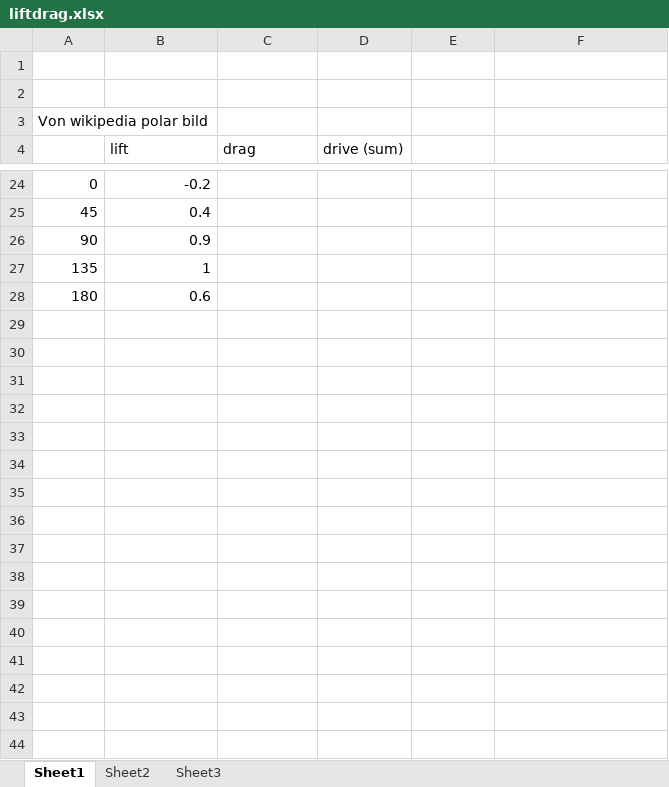
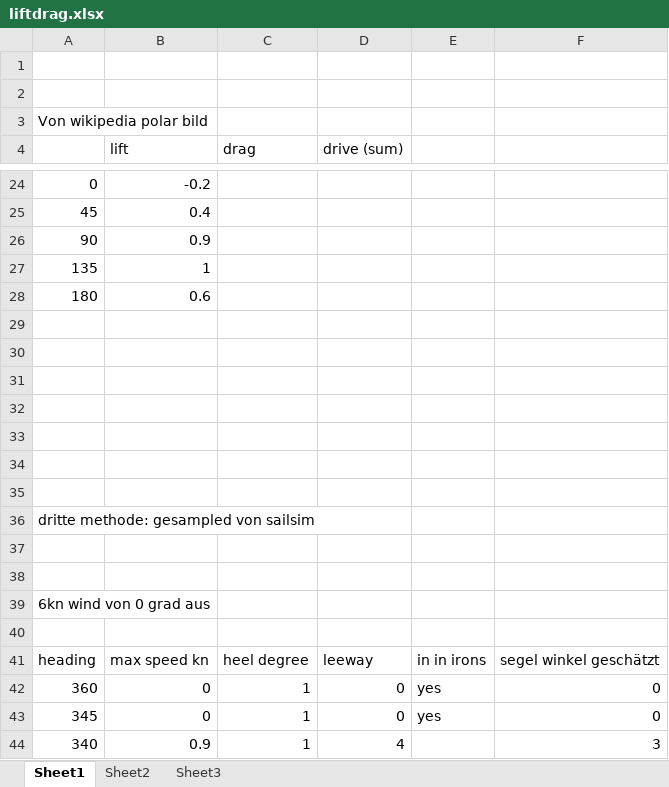
Before and after one commit to grimmelshausen/WindCommander, an Excel workbook: sim/liftdrag.xlsx, sheet Sheet1, drawn as a sheet; only a part is shown, gaps mark what is left out; values as stored, in another font and other column widths than the file's, no borders; charts and pictures not drawn; the diff covers the shown part only; the diff names each change by its address in the sheet, - before the commit and + after, or states it on an @@ line.

Commit message:
Added results from sailsim to excel doc for interpol

```diff
--- a/sim/liftdrag.xlsx (sheet Sheet1)
+++ b/sim/liftdrag.xlsx (sheet Sheet1)
+row 29: (empty)
+row 30: (empty)
+row 31: (empty)
+row 32: (empty)
+row 33: (empty)
+row 34: (empty)
+row 35: (empty)
+row 36: dritte methode: gesampled von sailsim
+row 37: (empty)
+row 38: (empty)
+row 39: 6kn wind von 0 grad aus
+row 40: (empty)
+row 41: heading | max speed kn | heel degree | leeway | in in irons | segel winkel geschätzt
+row 42: 360 | 0 | 1 | 0 | yes | 0
+row 43: 345 | 0 | 1 | 0 | yes | 0
+row 44: 340 | 0.9 | 1 | 4 |  | 3
```
Also changed, not shown: 44 added rows elsewhere in this sheet, charts or pictures.
